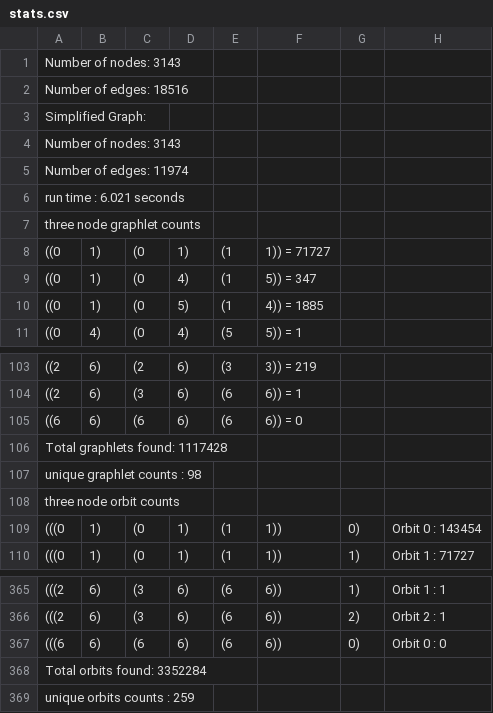
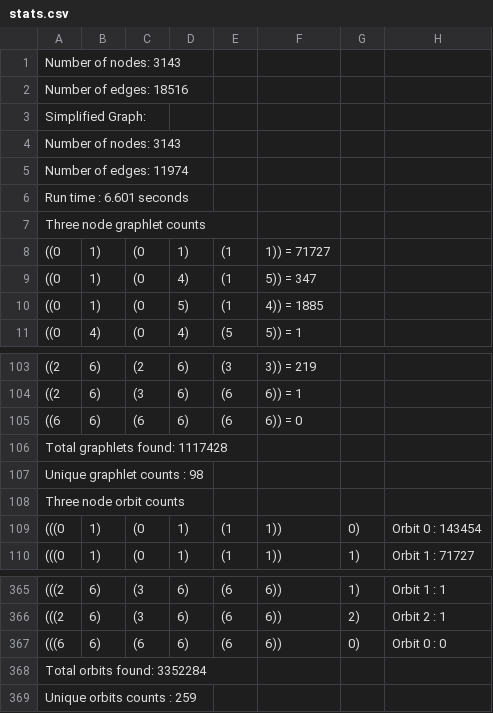
Before and after one commit to oliverfanderson/grphin, a CSV file: output_refactor/bsub/stats.csv, drawn as a sheet; only a part is shown, gaps mark what is left out.

```diff
--- a/output_refactor/bsub/stats.csv
+++ b/output_refactor/bsub/stats.csv
@@ -5,4 +5,4 @@ Number of nodes: 3143
 Number of edges: 11974
-run time : 6.021 seconds
-three node graphlet counts
+Run time : 6.601 seconds
+Three node graphlet counts
 ((0, 1), (0, 1), (1, 1)) = 71727
@@ -106,4 +106,4 @@ three node graphlet counts
 Total graphlets found: 1117428
-unique graphlet counts : 98
-three node orbit counts
+Unique graphlet counts : 98
+Three node orbit counts
 (((0, 1), (0, 1), (1, 1)), 0), Orbit 0 : 143454
@@ -368,2 +368,2 @@ three node orbit counts
 Total orbits found: 3352284
-unique orbits counts : 259
+Unique orbits counts : 259
```
Also changed, not shown: 1 other file.
